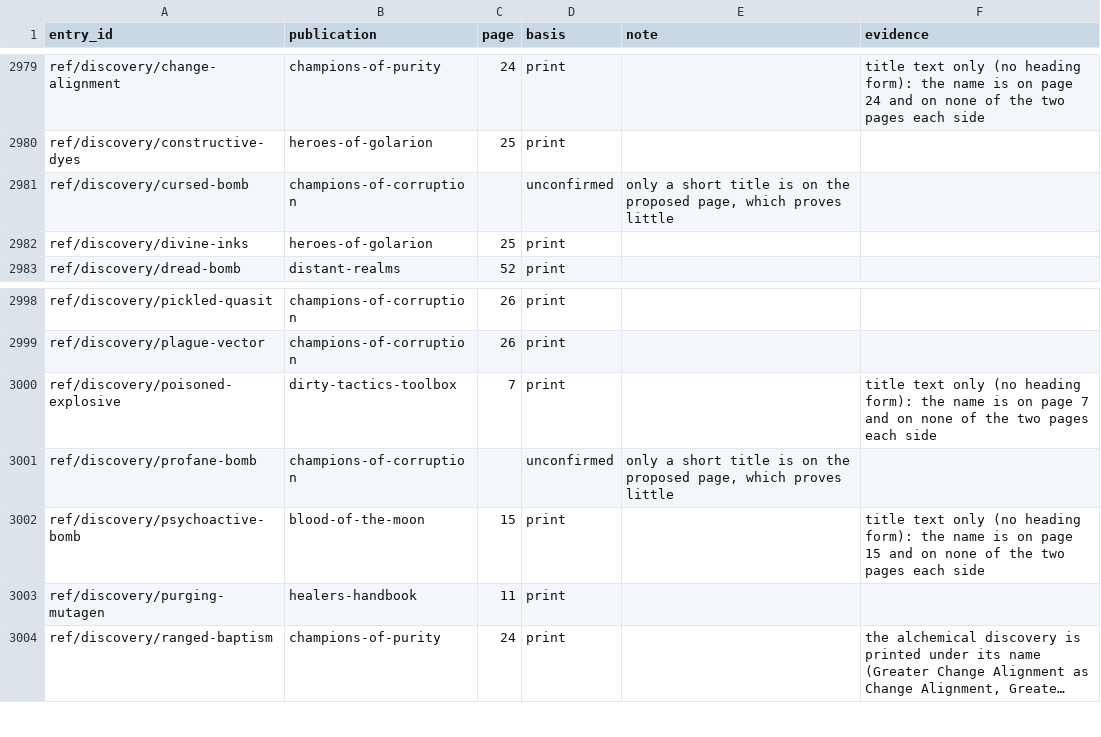
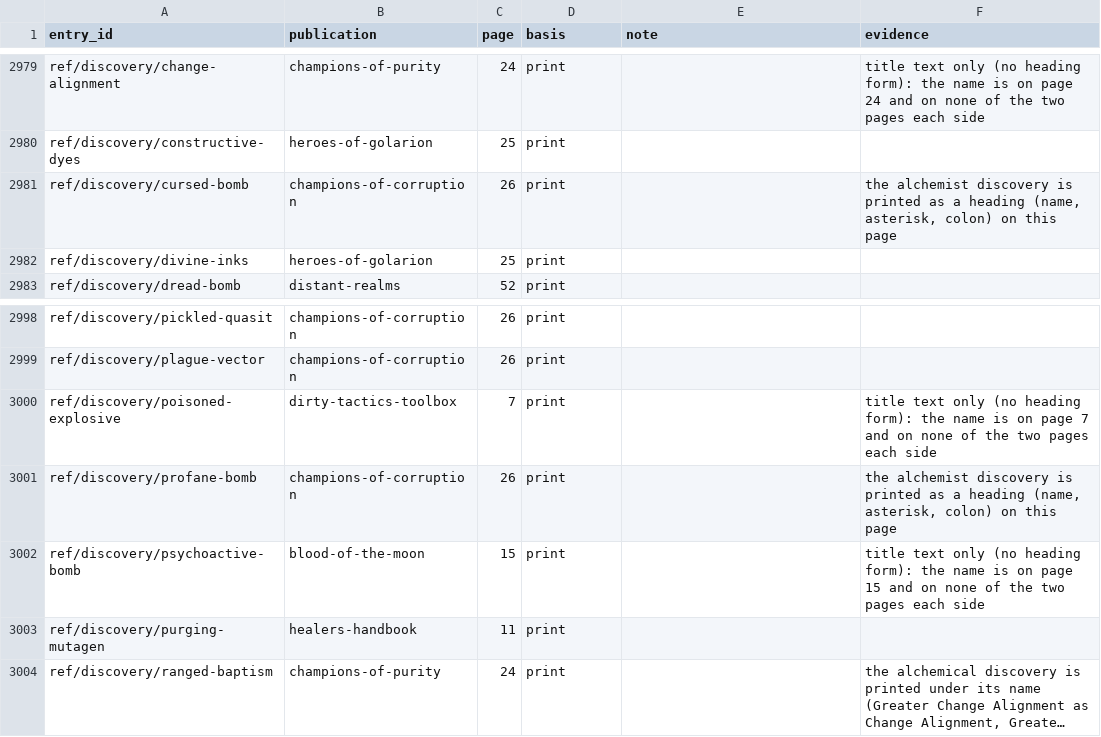
Before and after one commit to phynics/cast-iron-data, a TSV file: scripts/citation-print-pages-170.tsv, drawn as a sheet; only a part is shown, gaps mark what is left out; long unchanged cells end in ….

```diff
--- a/scripts/citation-print-pages-170.tsv
+++ b/scripts/citation-print-pages-170.tsv
@@ -2980,3 +2980,3 @@ ref/discovery/change-alignment	champions-of-purity	24	print		title text only (no
 ref/discovery/constructive-dyes	heroes-of-golarion	25	print	
-ref/discovery/cursed-bomb	champions-of-corruption		unconfirmed	only a short title is on the proposed page, which proves little
+ref/discovery/cursed-bomb	champions-of-corruption	26	print		the alchemist discovery is printed as a heading (name, asterisk, colon) on this page
 ref/discovery/divine-inks	heroes-of-golarion	25	print	
@@ -3000,3 +3000,3 @@ ref/discovery/plague-vector	champions-of-corruption	26	print
 ref/discovery/poisoned-explosive	dirty-tactics-toolbox	7	print		title text only (no heading form): the name is on page 7 and on none of the two pages each side
-ref/discovery/profane-bomb	champions-of-corruption		unconfirmed	only a short title is on the proposed page, which proves little
+ref/discovery/profane-bomb	champions-of-corruption	26	print		the alchemist discovery is printed as a heading (name, asterisk, colon) on this page
 ref/discovery/psychoactive-bomb	blood-of-the-moon	15	print		title text only (no heading form): the name is on page 15 and on none of the two pages each side
```
Also changed, not shown: scripts/citation-review-170.tsv, 2 other files.
